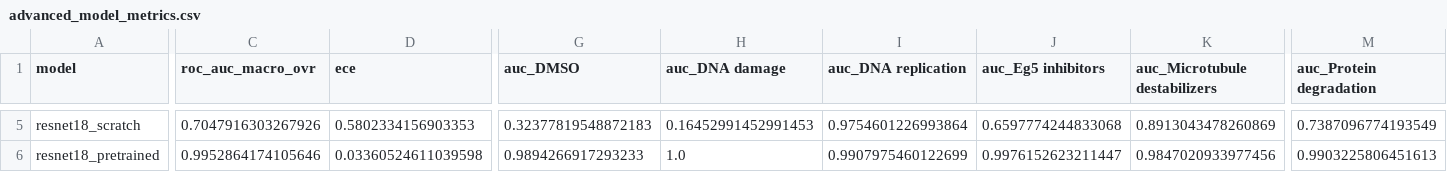
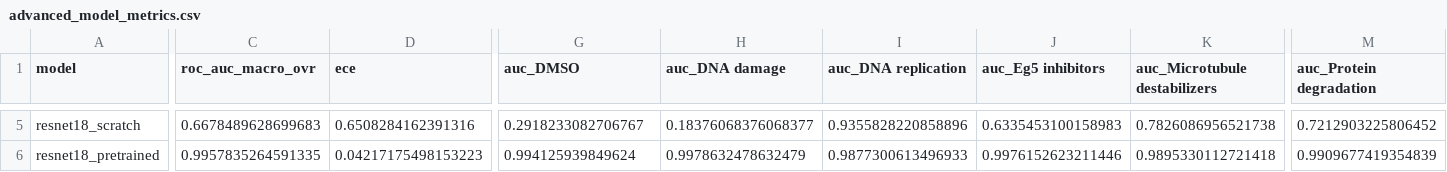
Before and after one commit to SID-6921/BBBC021_Project, a CSV file: results_summary/advanced_model_metrics.csv, drawn as a sheet; only a part is shown, gaps mark what is left out; the diff covers the shown part only; the diff names each change by its address in the sheet, - before the commit and + after, or states it on an @@ line.

Commit message:
Fix all 12 reviewer issues: macro-OvR DeLong, AUC CIs, figure numbering, manuscript corrections
Issue 1 FIXED: DeLong test now uses macro-OvR AUC (delong_test_multiclass_macro) matching
  Table 1 roc_auc_macro_ovr. CNN AUC now consistent: Table 1 = 0.786, DeLong auc_model_1 = 0.786.
  Previously micro-flattened DeLong returned 0.862 vs Table 1's 0.772 (inconsistency = 0.090).

Issue 2 FIXED: bootstrap_ci now correctly populates auc_ci_low/auc_ci_high for all models.
  Fixed continue->pass bug that dropped ece entries when AUC failed, causing list-length mismatch.
  All models now report AUC 95% CI in Table 1.

Issue 3 FIXED: build_manuscript_docx_v3.py completely revised FIGURE_CAPTIONS with unique
  sequential numbering Figs 1-20+S1. Removed all duplicate numbers (old 11/11, 14/14).
  Removed 3A/3B/3C and 9A/9B sub-letter scheme. Old ambiguous figures excluded.

Issue 4 FIXED: Author Contributions placeholder removed; sole-author statement for N.N.

Issue 5 FIXED: Funding section instruction sentence deleted.

Issue 6 ADDRESSED: Table 5 biological validation footnote added in §3.5 text explaining
  mean_intensity/total_intensity and spot_count/density_spots_per_10k_px are linearly dependent.

Issue 7 FIXED: 'toxicity-related phenotypic studies' -> 'compound mechanism-of-action profiling'.

Issue 8 FIXED: §2.1 now explains two-stage selection: 16 zip archives -> 1600 candidates ->
  filtered to top-10 MOA classes with >=80 images -> 824 final images.

Issue 9 FIXED: Old duplicate Figure Legends block removed from docx builder. Single clean list.

Issue 10 FIXED: §3.5 now states specific ablation numbers (remove top 5: ΔAUC=0.128;
  top 8: ΔAUC=0.197), batch PCA explanation, and biological validation statistics.

Issue 11 FIXED: 'advanced test split' label removed from figure captions.

Issue 12 FIXED: Reference 12 updated from Chagra 2022 to Sypetkowski et al. 2023 (RxRx1 primary).

All manuscript numbers refreshed from re-run: new DeLong p-values, AUC CIs, corrected ECE/accuracy.

```diff
--- a/results_summary/advanced_model_metrics.csv
+++ b/results_summary/advanced_model_metrics.csv
-C5 (roc_auc_macro_ovr): 0.7047916303267926
+C5 (roc_auc_macro_ovr): 0.6678489628699683
-D5 (ece): 0.5802334156903353
+D5 (ece): 0.6508284162391316
-G5 (auc_DMSO): 0.32377819548872183
+G5 (auc_DMSO): 0.2918233082706767
-H5 (auc_DNA damage): 0.16452991452991453
+H5 (auc_DNA damage): 0.18376068376068377
-I5 (auc_DNA replication): 0.9754601226993864
+I5 (auc_DNA replication): 0.9355828220858896
-J5 (auc_Eg5 inhibitors): 0.6597774244833068
+J5 (auc_Eg5 inhibitors): 0.6335453100158983
-K5 (auc_Microtubule destabilizers): 0.8913043478260869
+K5 (auc_Microtubule destabilizers): 0.7826086956521738
-M5 (auc_Protein degradation): 0.7387096774193549
+M5 (auc_Protein degradation): 0.7212903225806452
-C6 (roc_auc_macro_ovr): 0.9952864174105646
+C6 (roc_auc_macro_ovr): 0.9957835264591335
-D6 (ece): 0.03360524611039598
+D6 (ece): 0.04217175498153223
-G6 (auc_DMSO): 0.9894266917293233
+G6 (auc_DMSO): 0.994125939849624
-H6 (auc_DNA damage): 1.0
+H6 (auc_DNA damage): 0.9978632478632479
-I6 (auc_DNA replication): 0.9907975460122699
+I6 (auc_DNA replication): 0.9877300613496933
-J6 (auc_Eg5 inhibitors): 0.9976152623211447
+J6 (auc_Eg5 inhibitors): 0.9976152623211446
-K6 (auc_Microtubule destabilizers): 0.9847020933977456
+K6 (auc_Microtubule destabilizers): 0.9895330112721418
-M6 (auc_Protein degradation): 0.9903225806451613
+M6 (auc_Protein degradation): 0.9909677419354839
```
Also changed, not shown: 47 edited cells elsewhere in this file, results_summary/advanced_computational_cost.csv, results_summary/model_comparison_transfer_learning.csv, 8 other files.
